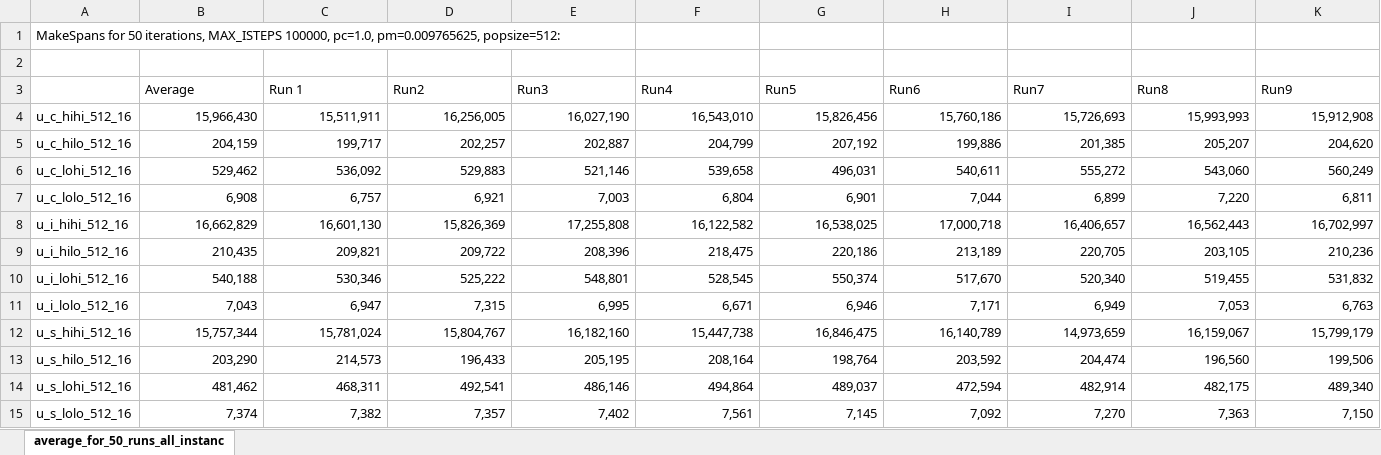
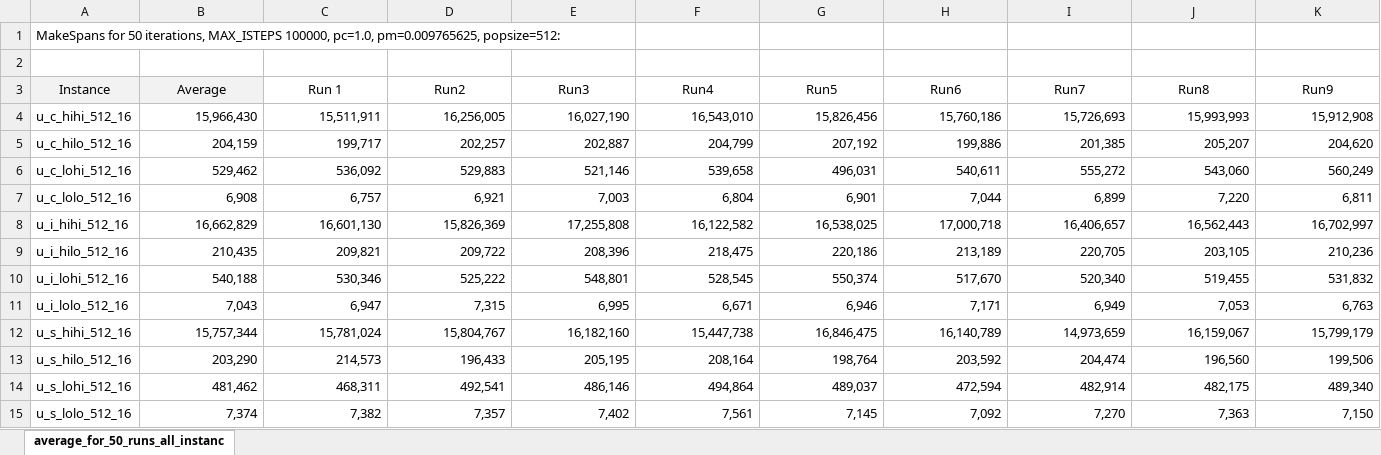
Before and after one commit to treisto/Project_GA, an Excel workbook: Average_for_50_runs_all_instances/average_for_50_runs_all_instances_Excel.xlsx, sheet average_for_50_runs_all_instanc, drawn as a sheet; only a part is shown; values as stored, in another font and other column widths than the file's, no borders; the diff covers the shown part only; the diff names each change by its address in the sheet, - before the commit and + after, or states it on an @@ line.

Commit message:
average for 50 runs foe all instances
average for 50 runs foe all instances

```diff
--- a/Average_for_50_runs_all_instances/average_for_50_runs_all_instances_Excel.xlsx (sheet average_for_50_runs_all_instanc)
+++ b/Average_for_50_runs_all_instances/average_for_50_runs_all_instances_Excel.xlsx (sheet average_for_50_runs_all_instanc)
-A3: (empty)
+A3: Instance
-A3:B3 fill: none
+A3:B3 fill: #F2F2F2
-B3:K3 alignment: left
+B3:K3 alignment: center
```
Also changed, not shown: cell formats elsewhere in this sheet.
